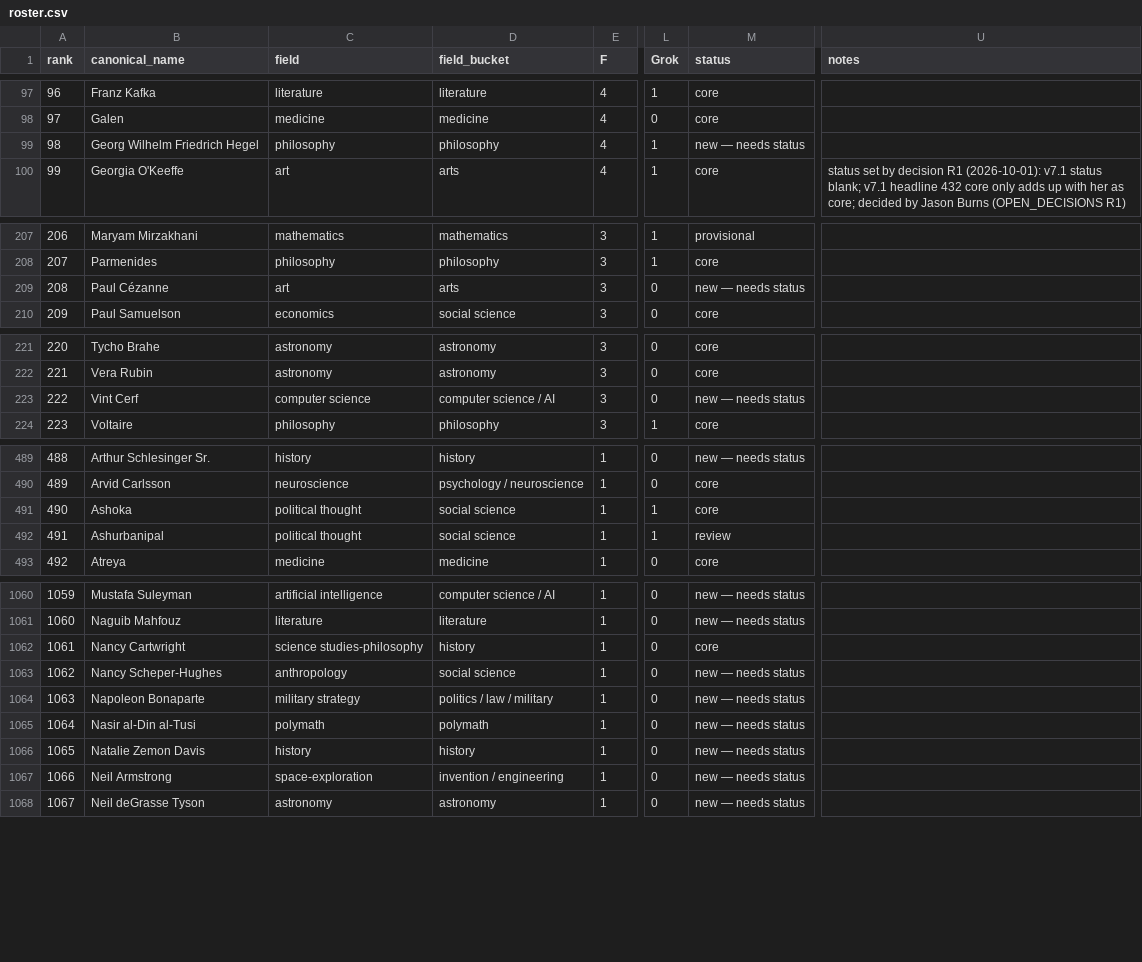
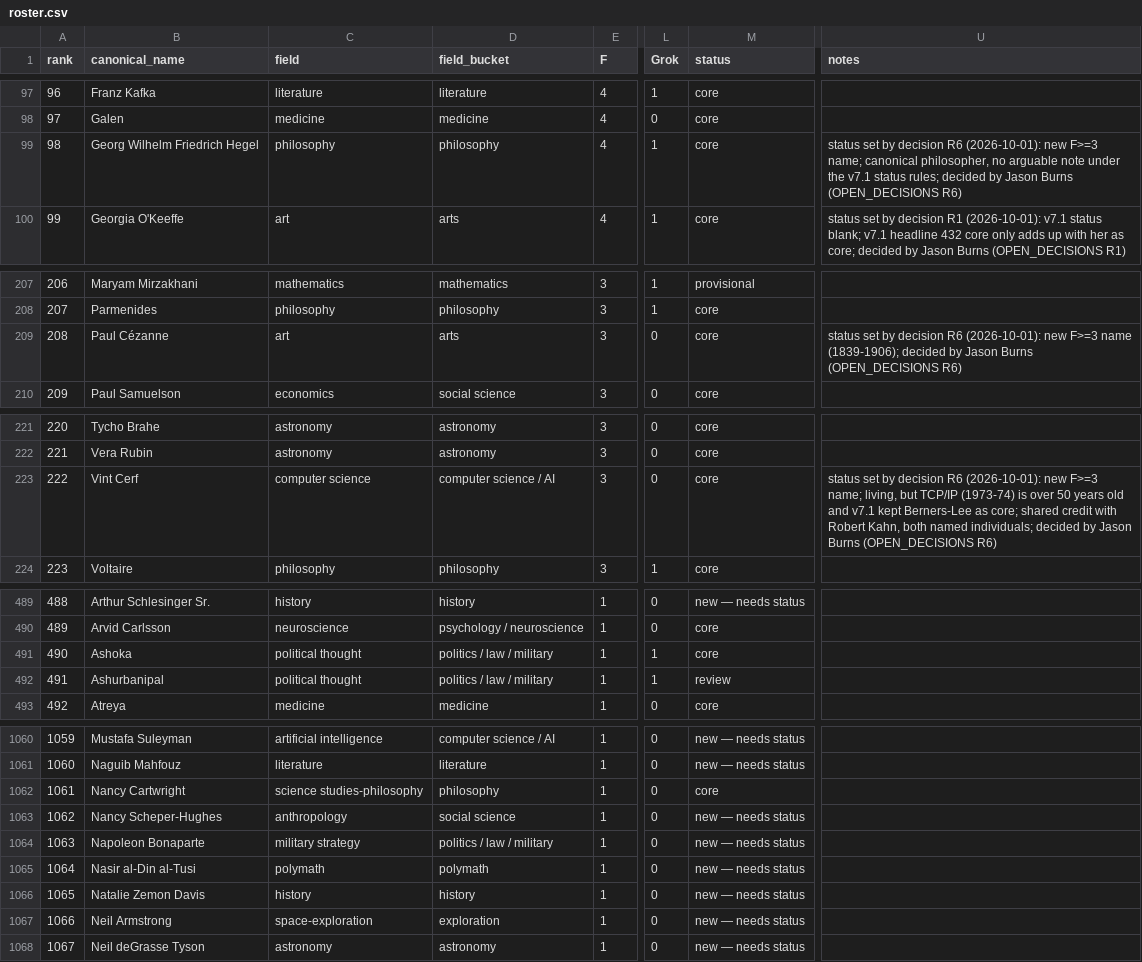
Before and after one commit to neuresthetics/neuresthetics_genius_study, a CSV file: data/roster/roster.csv, drawn as a sheet; only a part is shown, gaps mark what is left out; the diff covers the shown part only; the diff names each change by its address in the sheet, - before the commit and + after, or states it on an @@ line.

Commit message:
Apply R6, R7, R8: 9 new F>=3 names core, six field-bucket fixes, id freeze policy approved

```diff
--- a/data/roster/roster.csv
+++ b/data/roster/roster.csv
-M99 (status): new — needs status
+M99 (status): core
-U99 (notes): (empty)
+U99 (notes): status set by decision R6 (2026-10-01): new F>=3 name; canonical philosopher, no arguable note under the v7.1 status rules; decided by Jason Burns (OPEN_DECISIONS R6)
-M209 (status): new — needs status
+M209 (status): core
-U209 (notes): (empty)
+U209 (notes): status set by decision R6 (2026-10-01): new F>=3 name (1839-1906); decided by Jason Burns (OPEN_DECISIONS R6)
-M223 (status): new — needs status
+M223 (status): core
-U223 (notes): (empty)
+U223 (notes): status set by decision R6 (2026-10-01): new F>=3 name; living, but TCP/IP (1973-74) is over 50 years old and v7.1 kept Berners-Lee as core; shared credit with Robert Kahn, both named individuals; decided by Jason Burns (OPEN_DECISIONS R6)
-D491:D492 (field_bucket): social science
+D491:D492 (field_bucket): politics / law / military
-D1062 (field_bucket): history
+D1062 (field_bucket): philosophy
-D1067 (field_bucket): invention / engineering
+D1067 (field_bucket): exploration
```
Also changed, not shown: 39 edited cells elsewhere in this file, 7 other files.
